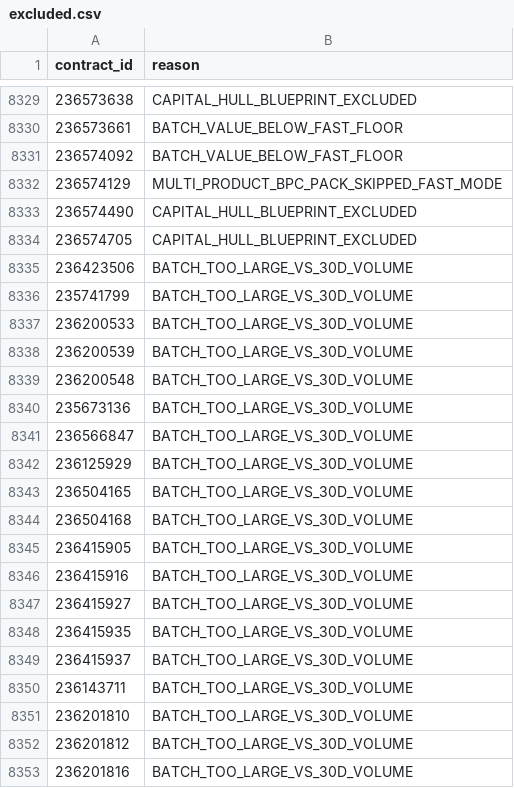
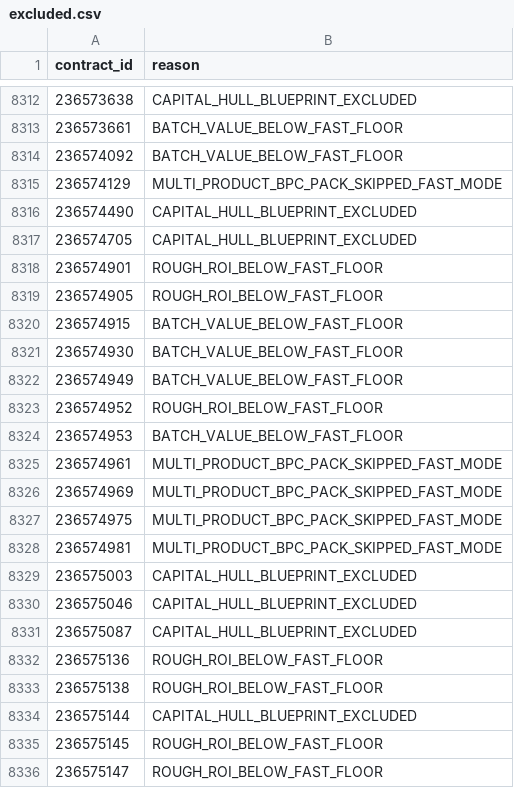
Before and after one commit to samson8964/chatgpt-eve, a CSV file: results/latest/excluded.csv, drawn as a sheet; only a part is shown, gaps mark what is left out; the shorter side is filled out with more unchanged rows; the diff covers the shown part only; the diff names each change by its address in the sheet, - before the commit and + after, or states it on an @@ line.

Commit message:
data: refresh EVE arbitrage opportunities 2026-10-01 04:06 UTC

```diff
--- a/results/latest/excluded.csv
+++ b/results/latest/excluded.csv
+row 8318: 236574901 | ROUGH_ROI_BELOW_FAST_FLOOR
+row 8319: 236574905 | ROUGH_ROI_BELOW_FAST_FLOOR
+row 8320: 236574915 | BATCH_VALUE_BELOW_FAST_FLOOR
+row 8321: 236574930 | BATCH_VALUE_BELOW_FAST_FLOOR
+row 8322: 236574949 | BATCH_VALUE_BELOW_FAST_FLOOR
+row 8323: 236574952 | ROUGH_ROI_BELOW_FAST_FLOOR
+row 8324: 236574953 | BATCH_VALUE_BELOW_FAST_FLOOR
+row 8325: 236574961 | MULTI_PRODUCT_BPC_PACK_SKIPPED_FAST_MODE
+row 8326: 236574969 | MULTI_PRODUCT_BPC_PACK_SKIPPED_FAST_MODE
+row 8327: 236574975 | MULTI_PRODUCT_BPC_PACK_SKIPPED_FAST_MODE
+row 8328: 236574981 | MULTI_PRODUCT_BPC_PACK_SKIPPED_FAST_MODE
+row 8329: 236575003 | CAPITAL_HULL_BLUEPRINT_EXCLUDED
+row 8330: 236575046 | CAPITAL_HULL_BLUEPRINT_EXCLUDED
+row 8331: 236575087 | CAPITAL_HULL_BLUEPRINT_EXCLUDED
+row 8332: 236575136 | ROUGH_ROI_BELOW_FAST_FLOOR
+row 8333: 236575138 | ROUGH_ROI_BELOW_FAST_FLOOR
+row 8334: 236575144 | CAPITAL_HULL_BLUEPRINT_EXCLUDED
+row 8335: 236575145 | ROUGH_ROI_BELOW_FAST_FLOOR
+row 8336: 236575147 | ROUGH_ROI_BELOW_FAST_FLOOR
```
Also changed, not shown: 29 added rows, 31 removed rows and 7 edited cells elsewhere in this file, results/latest/bpc_value_opportunities.csv, results/latest/cj_to_jita_buy.csv, 26 other files.
